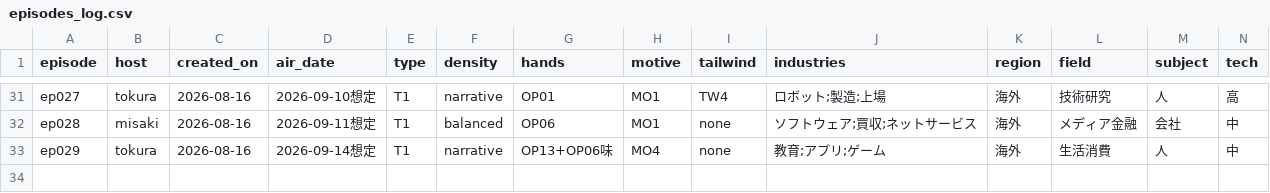
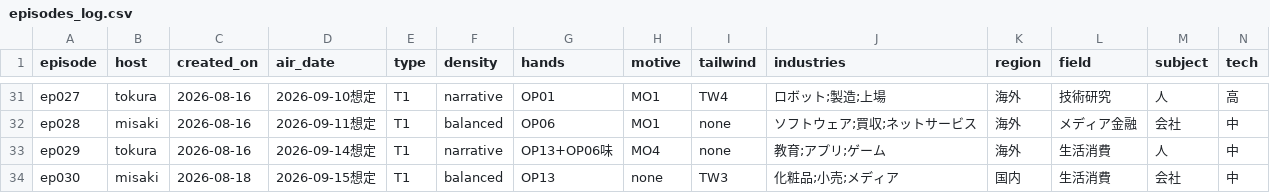
Before and after one commit to AtsushiSaito1980/sonote2026, a CSV file: ledger/episodes_log.csv, drawn as a sheet; only a part is shown, gaps mark what is left out; rows hold the shown columns only; the diff names each change by its address in the sheet, - before the commit and + after, or states it on an @@ line.

```diff
--- a/ledger/episodes_log.csv
+++ b/ledger/episodes_log.csv
+row 34: ep030 | misaki | 2026-08-18 | 2026-09-15想定 | T1 | balanced | OP13 | none | TW3 | 化粧品;小売;メディア | 国内 | 生活消費 | 会社 | 中
```
Also changed, not shown: 34 other files.
